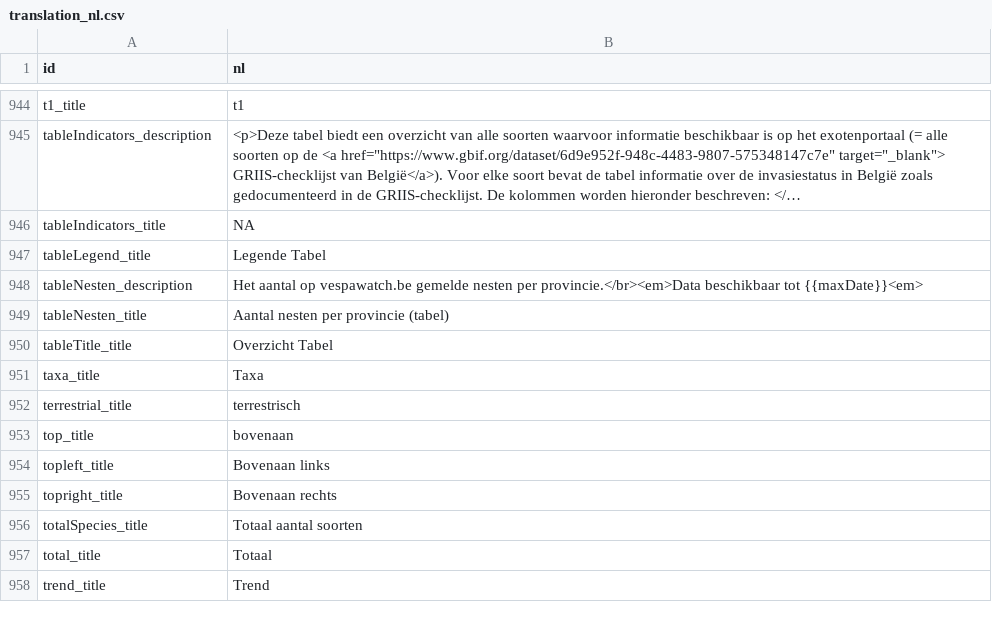
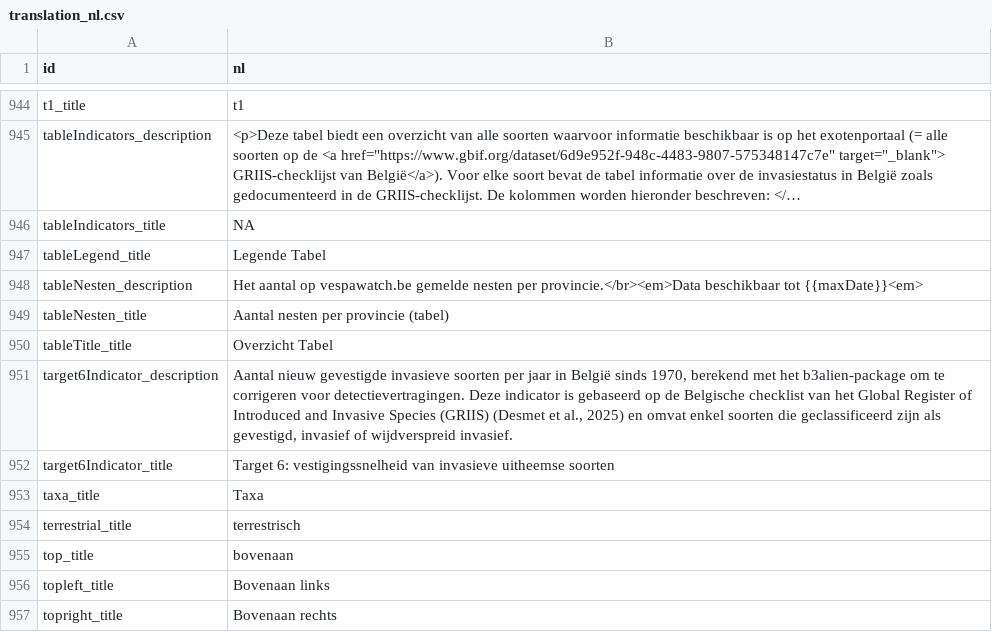
Before and after one commit to inbo/aspbo, a CSV file: data/output/UAT_direct/translations/translation_nl.csv, drawn as a sheet; only a part is shown, gaps mark what is left out; the shorter side is filled out with more unchanged rows; long unchanged cells end in ….

Commit message:
[AUTO]processed translations
Files changed:
M	data/output/UAT_direct/translations/translation_en.csv
M	data/output/UAT_direct/translations/translation_fr.csv
M	data/output/UAT_direct/translations/translation_nl.csv

```diff
--- a/data/output/UAT_direct/translations/translation_nl.csv
+++ b/data/output/UAT_direct/translations/translation_nl.csv
@@ -1070,2 +1070,4 @@ tableNesten_title,Aantal nesten per provincie (tabel)
 tableTitle_title,Overzicht Tabel
+target6Indicator_description,"Aantal nieuw gevestigde invasieve soorten per jaar in België sinds 1970, berekend met het b3alien-package om te corrigeren voor detectievertragingen. Deze indicator is gebaseerd op de Belgische checklist van het Global Register of Introduced and Invasive Species (GRIIS) (Desmet et al., 2025) en omvat enkel soorten die geclassificeerd zijn als gevestigd, invasief of wijdverspreid invasief."
+target6Indicator_title,Target 6: vestigingssnelheid van invasieve uitheemse soorten
 taxa_title,Taxa
```
Also changed, not shown: data/output/UAT_direct/translations/translation_en.csv, data/output/UAT_direct/translations/translation_fr.csv.
